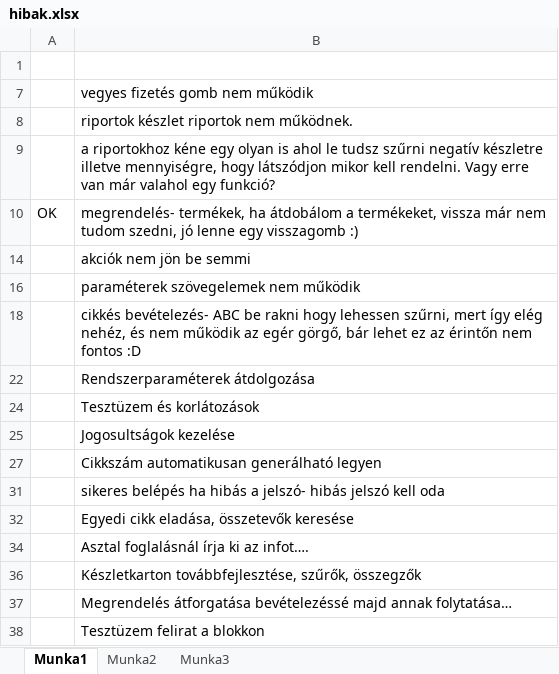
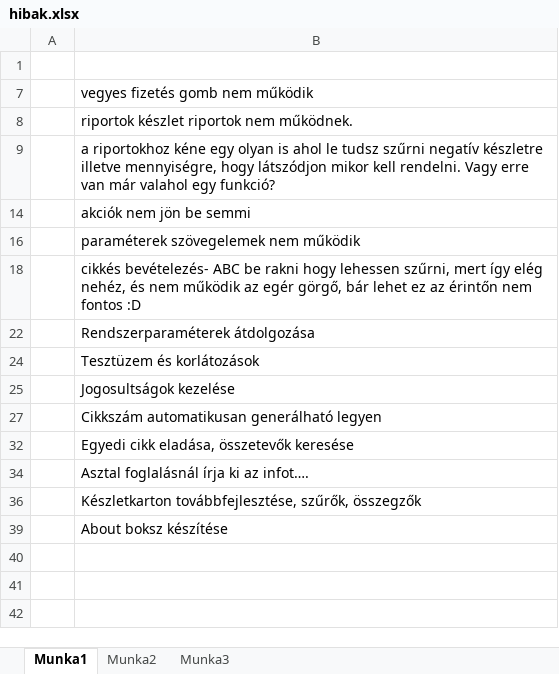
Before and after one commit to hayrettinbebek/e-cafe, an Excel workbook: hibak.xlsx, sheet Munka1, drawn as a sheet; values as stored, in another font and other column widths than the file's, no borders; removed rows and columns are numbered as before the commit, all else as after; the diff names each change by its address in the sheet, - before the commit and + after, or states it on an @@ line.

```diff
--- a/hibak.xlsx (sheet Munka1)
+++ b/hibak.xlsx (sheet Munka1)
@@ row 10 hidden: OK | megrendelés- termékek, ha átdobálom a termékeket, vissza már nem tudom szedni, jó lenne egy visszagomb :) @@
-row 31:  | sikeres belépés ha hibás a jelszó- hibás jelszó kell oda
-B39: Megrendelés átforgatása bevételezéssé majd annak folytatása…
+B39: About boksz készítése
-row 38:  | Tesztüzem felirat a blokkon
```
Also changed, not shown: hidden cells, 8 other files.
